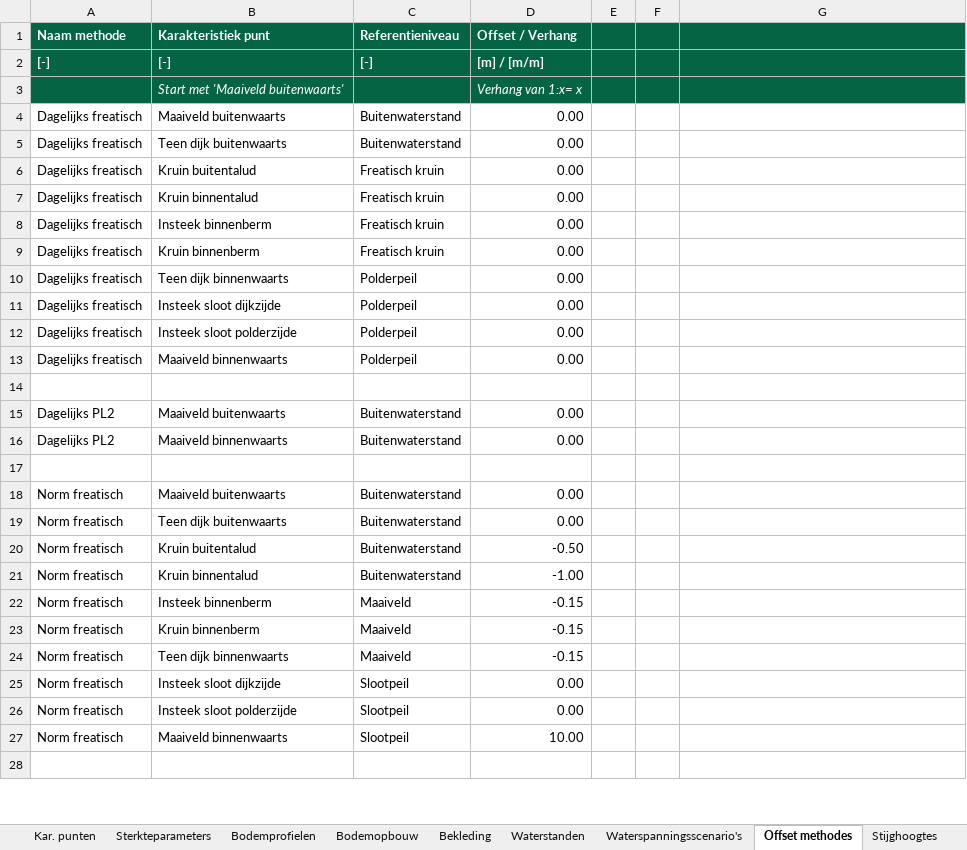
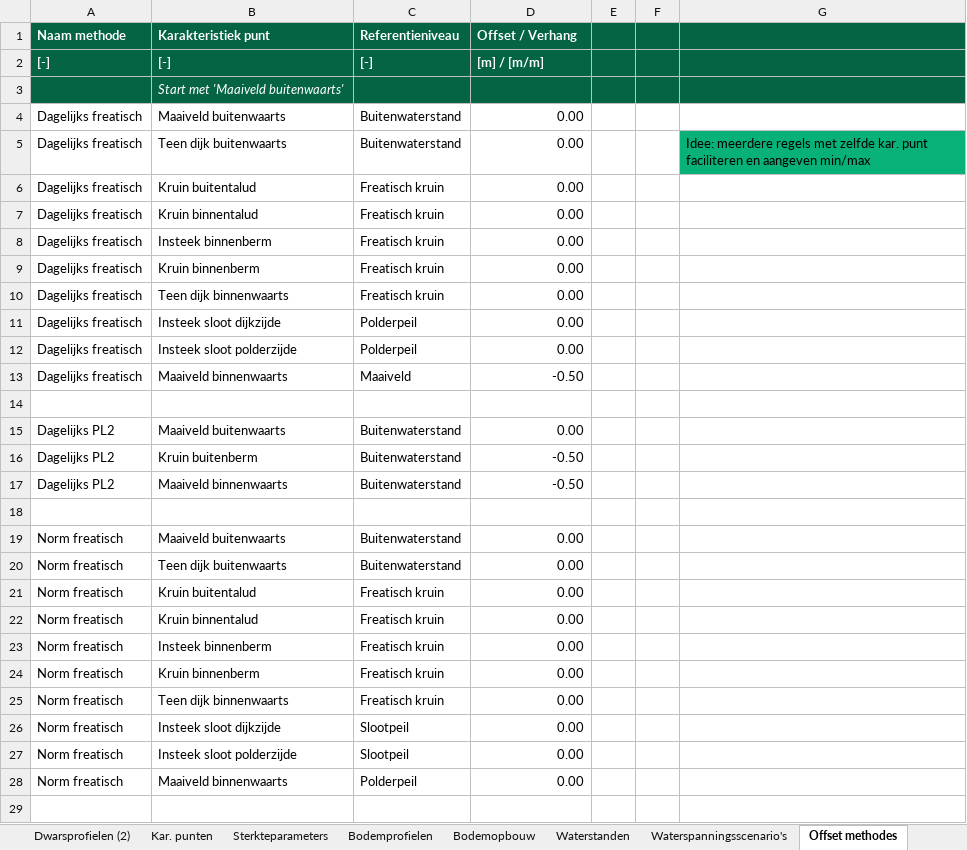
Before and after one commit to scheldestromen/BOLuS, an Excel workbook: excel_tool/Invoer BOLuS.xlsx, sheet Offset methodes, drawn as a sheet; only a part is shown; values as stored, in another font and other column widths than the file's, no borders; 1 other sheet too large or unreadable and not compared; addresses are those after the commit; the diff covers the shown part only; the diff names each change by its address in the sheet, - before the commit and + after, or states it on an @@ line.

```diff
--- a/excel_tool/Invoer BOLuS.xlsx (sheet Offset methodes)
+++ b/excel_tool/Invoer BOLuS.xlsx (sheet Offset methodes)
+sheet tab: Dwarsprofielen (2)
-D3 (Offset / Verhang): Verhang van 1:x= x
+D3 (Offset / Verhang): (empty)
-G5: (empty)
+G5: Idee: meerdere regels met zelfde kar. punt faciliteren en aangeven min/max
-G5 fill: none
+G5 fill: #07B178
-C10 (Referentieniveau): Polderpeil
+C10 (Referentieniveau): Freatisch kruin
-C13 (Referentieniveau): Polderpeil
+C13 (Referentieniveau): Maaiveld
-D13 (Offset / Verhang): 0.00
+D13 (Offset / Verhang): -0.50
+row 16: Dagelijks PL2 | Kruin buitenberm | Buitenwaterstand | -0.50
-D17 (Offset / Verhang): 0.00
+D17 (Offset / Verhang): -0.50
-C21:C22 (Referentieniveau): Buitenwaterstand
+C21:C22 (Referentieniveau): Freatisch kruin
-D21 (Offset / Verhang): -0.50
+D21 (Offset / Verhang): 0.00
-D22 (Offset / Verhang): -1.00
+D22 (Offset / Verhang): 0.00
-C23:C25 (Referentieniveau): Maaiveld
+C23:C25 (Referentieniveau): Freatisch kruin
-D23:D25 (Offset / Verhang): -0.15
+D23:D25 (Offset / Verhang): 0.00
-C28 (Referentieniveau): Slootpeil
+C28 (Referentieniveau): Polderpeil
-D28 (Offset / Verhang): 10.00
+D28 (Offset / Verhang): 0.00
```
Also changed, not shown: 2 added rows, 24 removed rows and 9 edited cells elsewhere in this sheet, sheet Kar. punten, sheet Sterkteparameters, sheet Bodemprofielen, sheet Berekeningen, sheet Waterstanden, sheet Referentielijnen, 8 more sheets, other sheet tabs, 1 other file.
